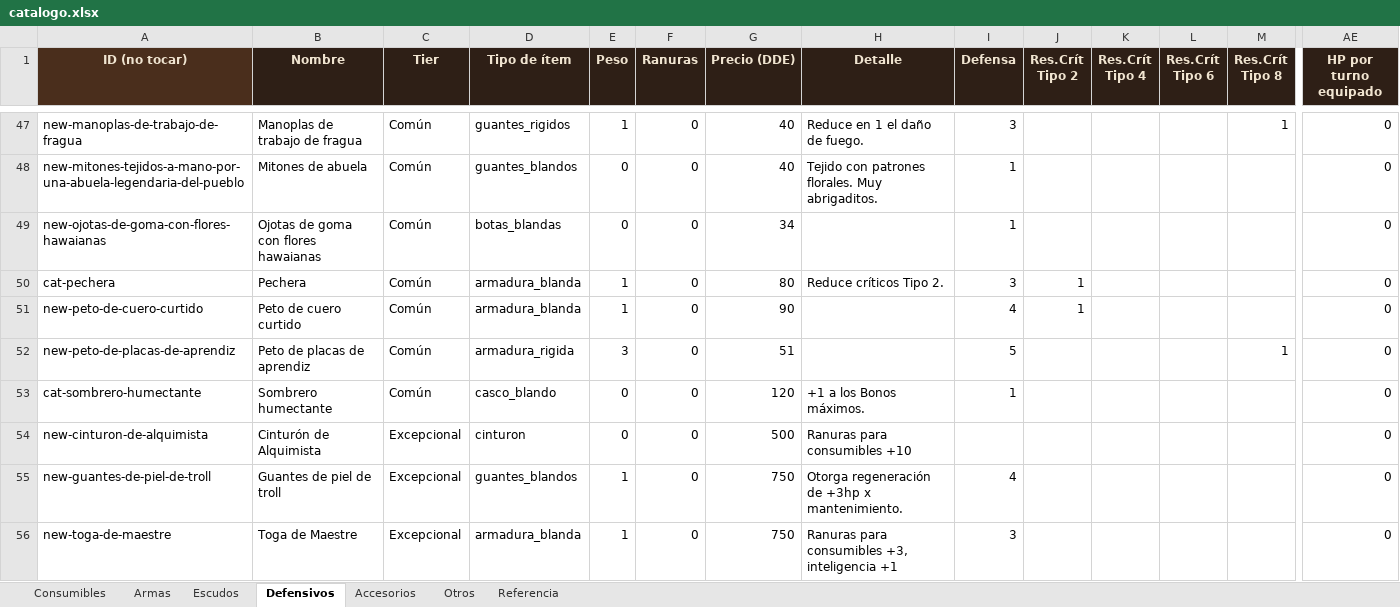
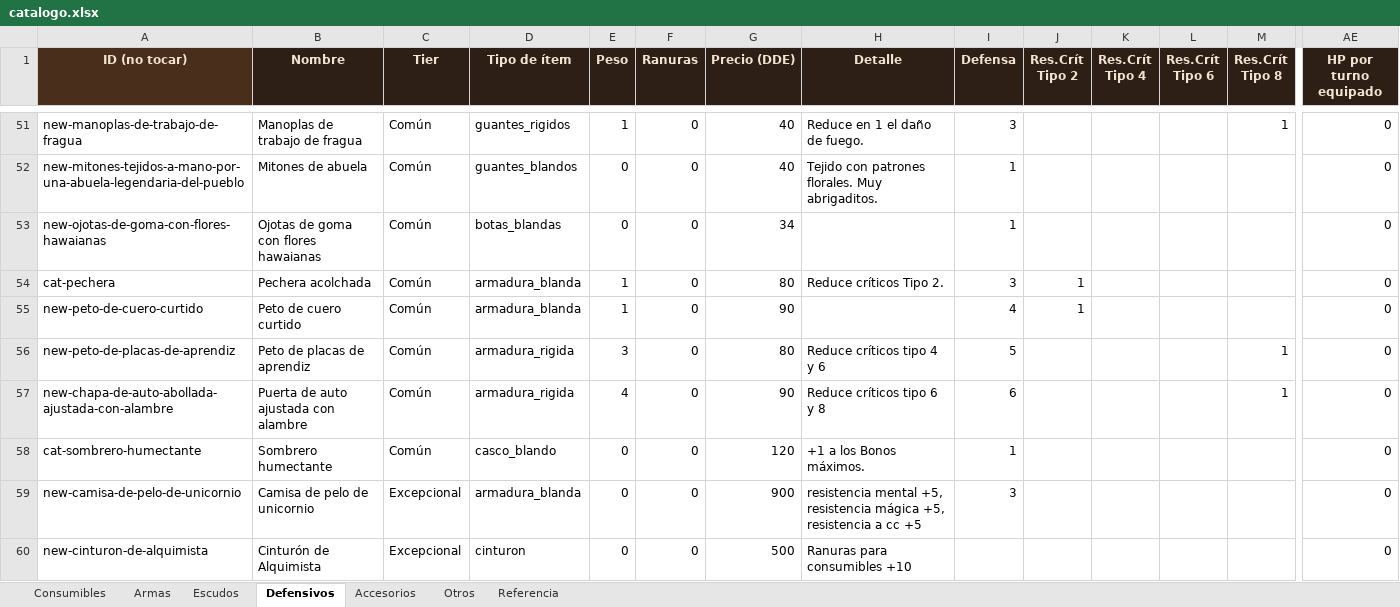
Before and after one commit to elsauloel/rolpintoista, an Excel workbook: assets/catalogo.xlsx, sheet Defensivos, drawn as a sheet; only a part is shown, gaps mark what is left out; the shorter side is filled out with more unchanged rows; values as stored, in another font and other column widths than the file's, no borders; addresses are those after the commit; rows hold the shown columns only; the diff covers the shown part only; the diff names each change by its address in the sheet, - before the commit and + after, or states it on an @@ line.

Commit message:
Catálogo: sincronizar últimos cambios del Excel (400 ítems)
Vuelca los ítems agregados/editados en assets/catalogo.xlsx (varios
Defensivos nuevos y un anillo) a datos/catalogo.json y a los 3 HTML de
juego, y regenera el Excel para que los ids recién asignados dejen de
figurar en blanco en la columna ID.

```diff
--- a/assets/catalogo.xlsx (sheet Defensivos)
+++ b/assets/catalogo.xlsx (sheet Defensivos)
-B54 (Nombre): Pechera
+B54 (Nombre): Pechera acolchada
-G56 (Precio (DDE)): 51
+G56 (Precio (DDE)): 80
-H56 (Detalle): (empty)
+H56 (Detalle): Reduce críticos tipo 4 y 6
+row 57: new-chapa-de-auto-abollada-ajustada-con-alambre | Puerta de auto ajustada con alambre | Común | armadura_rigida | 4 | 0 | 90 | Reduce críticos tipo 6 y 8 | 6 |  |  |  | 1 | 0
+row 59: new-camisa-de-pelo-de-unicornio | Camisa de pelo de unicornio | Excepcional | armadura_blanda | 0 | 0 | 900 | resistencia mental +5, resistencia mágica +5, resistencia a cc +5 | 3 |  |  |  |  | 0
```
Also changed, not shown: 17 added rows, 5 removed rows and 11 edited cells elsewhere in this sheet, sheet Armas, sheet Accesorios, sheet Referencia, 4 other files.
